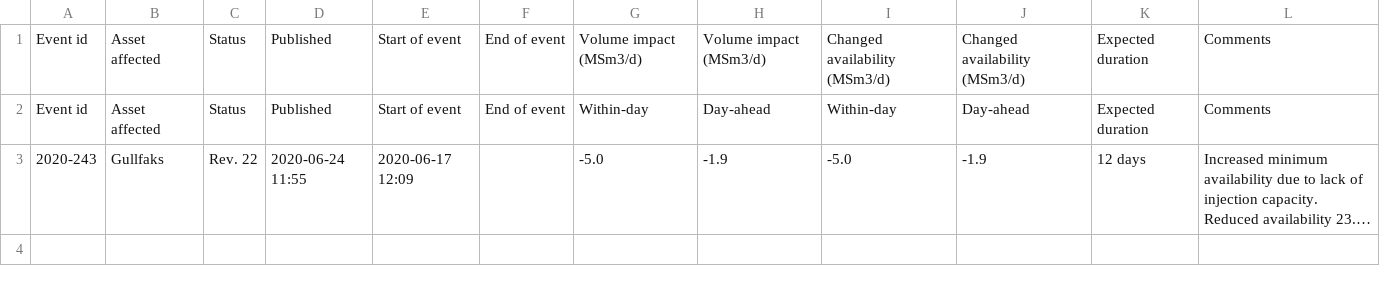
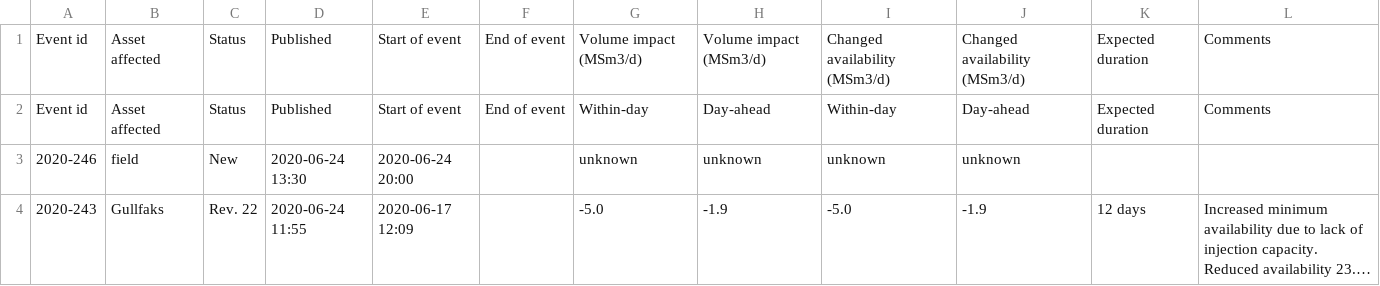
Before and after one commit to vangheq/GasData, a CSV file: data/GsscUnplannedEventsFieldsAndProcessingPlants.csv, drawn as a sheet; long unchanged cells end in …; the diff names each change by its address in the sheet, - before the commit and + after, or states it on an @@ line.

```diff
--- a/data/GsscUnplannedEventsFieldsAndProcessingPlants.csv
+++ b/data/GsscUnplannedEventsFieldsAndProcessingPlants.csv
+row 3: 2020-246 | field | New | 2020-06-24 13:30 | 2020-06-24 20:00 |  | unknown | unknown | unknown | unknown
```
